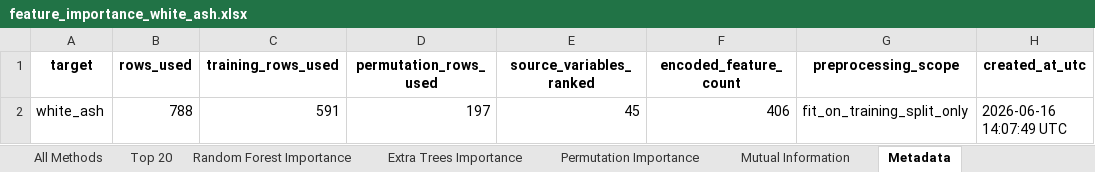
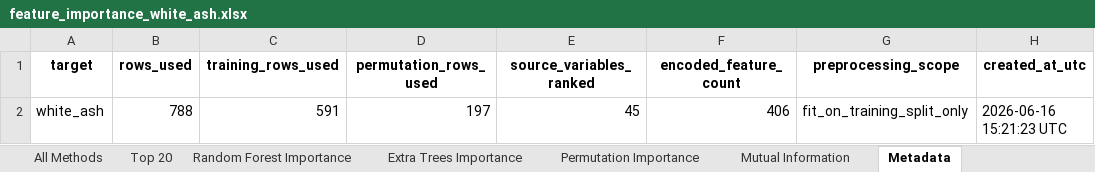
Before and after one commit to puraminy/zeinab, an Excel workbook: NN/reports/feature_importance_white_ash.xlsx, sheet Metadata, drawn as a sheet; values as stored, in another font and other column widths than the file's, no borders; the diff names each change by its address in the sheet, - before the commit and + after, or states it on an @@ line.

```diff
--- a/NN/reports/feature_importance_white_ash.xlsx (sheet Metadata)
+++ b/NN/reports/feature_importance_white_ash.xlsx (sheet Metadata)
-H2 (created_at_utc): 2026-06-16 14:07:49 UTC
+H2 (created_at_utc): 2026-06-16 15:21:23 UTC
```
Also changed, not shown: NN/reports/feature_importance_white_apparent_color.xlsx, NN/reports/feature_importance_white_solution_color.xlsx, 5 other files.
